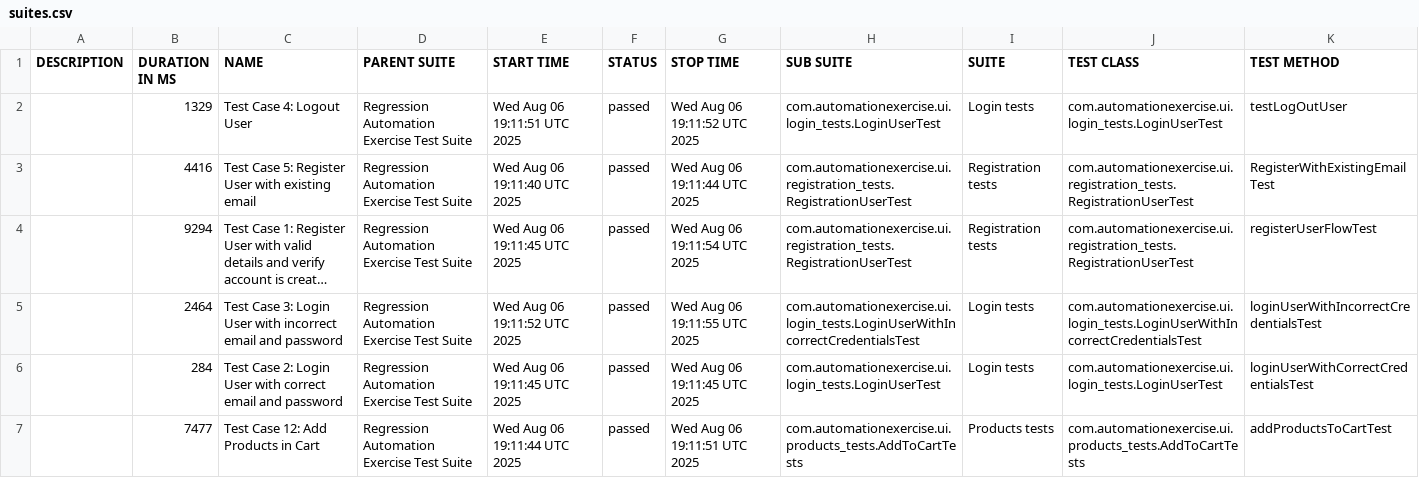
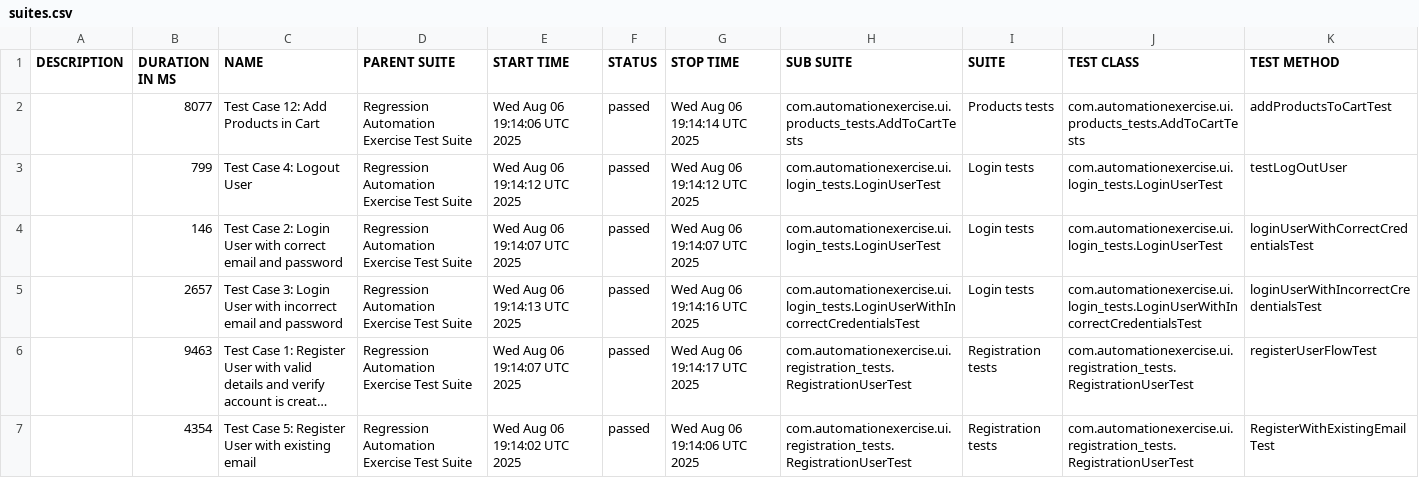
Before and after one commit to bovsunovskiyas/automationexercise_Selenium, a CSV file: data/suites.csv, drawn as a sheet; long unchanged cells end in …; removed rows and columns are numbered as before the commit, all else as after; the diff names each change by its address in the sheet, - before the commit and + after, or states it on an @@ line.

```diff
--- a/data/suites.csv
+++ b/data/suites.csv
+row 2:  | 8077 | Test Case 12: Add Products in Cart | Regression Automation Exercise Test Suite | Wed Aug 06 19:14:06 UTC 2025 | passed | Wed Aug 06 19:14:14 UTC 2025 | com.automationexercise.ui.products_tests.AddToCartTests | Products tests | com.automationexercise.ui.products_tests.AddToCartTests | addProductsToCartTest
-B3 (DURATION IN MS): 1329
+B3 (DURATION IN MS): 799
-E3 (START TIME): Wed Aug 06 19:11:51 UTC 2025
+E3 (START TIME): Wed Aug 06 19:14:12 UTC 2025
-G3 (STOP TIME): Wed Aug 06 19:11:52 UTC 2025
+G3 (STOP TIME): Wed Aug 06 19:14:12 UTC 2025
+row 4:  | 146 | Test Case 2: Login User with correct email and password | Regression Automation Exercise Test Suite | Wed Aug 06 19:14:07 UTC 2025 | passed | Wed Aug 06 19:14:07 UTC 2025 | com.automationexercise.ui.login_tests.LoginUserTest | Login tests | com.automationexercise.ui.login_tests.LoginUserTest | loginUserWithCorrectCredentialsTest
-B5 (DURATION IN MS): 4416
+B5 (DURATION IN MS): 2657
-C5 (NAME): Test Case 5: Register User with existing email
+C5 (NAME): Test Case 3: Login User with incorrect email and password
-E5 (START TIME): Wed Aug 06 19:11:40 UTC 2025
+E5 (START TIME): Wed Aug 06 19:14:13 UTC 2025
-G5 (STOP TIME): Wed Aug 06 19:11:44 UTC 2025
+G5 (STOP TIME): Wed Aug 06 19:14:16 UTC 2025
-H5 (SUB SUITE): com.automationexercise.ui.registration_tests.RegistrationUserTest
+H5 (SUB SUITE): com.automationexercise.ui.login_tests.LoginUserWithIncorrectCredentialsTest
-I5 (SUITE): Registration tests
+I5 (SUITE): Login tests
-J5 (TEST CLASS): com.automationexercise.ui.registration_tests.RegistrationUserTest
+J5 (TEST CLASS): com.automationexercise.ui.login_tests.LoginUserWithIncorrectCredentialsTest
-K5 (TEST METHOD): RegisterWithExistingEmailTest
+K5 (TEST METHOD): loginUserWithIncorrectCredentialsTest
-B6 (DURATION IN MS): 9294
+B6 (DURATION IN MS): 9463
-E6 (START TIME): Wed Aug 06 19:11:45 UTC 2025
+E6 (START TIME): Wed Aug 06 19:14:07 UTC 2025
-G6 (STOP TIME): Wed Aug 06 19:11:54 UTC 2025
+G6 (STOP TIME): Wed Aug 06 19:14:17 UTC 2025
-B7 (DURATION IN MS): 2464
+B7 (DURATION IN MS): 4354
-C7 (NAME): Test Case 3: Login User with incorrect email and password
+C7 (NAME): Test Case 5: Register User with existing email
-E7 (START TIME): Wed Aug 06 19:11:52 UTC 2025
+E7 (START TIME): Wed Aug 06 19:14:02 UTC 2025
-G7 (STOP TIME): Wed Aug 06 19:11:55 UTC 2025
+G7 (STOP TIME): Wed Aug 06 19:14:06 UTC 2025
-H7 (SUB SUITE): com.automationexercise.ui.login_tests.LoginUserWithIncorrectCredentialsTest
+H7 (SUB SUITE): com.automationexercise.ui.registration_tests.RegistrationUserTest
-I7 (SUITE): Login tests
+I7 (SUITE): Registration tests
-J7 (TEST CLASS): com.automationexercise.ui.login_tests.LoginUserWithIncorrectCredentialsTest
+J7 (TEST CLASS): com.automationexercise.ui.registration_tests.RegistrationUserTest
-K7 (TEST METHOD): loginUserWithIncorrectCredentialsTest
+K7 (TEST METHOD): RegisterWithExistingEmailTest
-row 6:  | 284 | Test Case 2: Login User with correct email and password | Regression Automation Exercise Test Suite | Wed Aug 06 19:11:45 UTC 2025 | passed | Wed Aug 06 19:11:45 UTC 2025 | com.automationexercise.ui.login_tests.LoginUserTest | Login tests | com.automationexercise.ui.login_tests.LoginUserTest | loginUserWithCorrectCredentialsTest
-row 7:  | 7477 | Test Case 12: Add Products in Cart | Regression Automation Exercise Test Suite | Wed Aug 06 19:11:44 UTC 2025 | passed | Wed Aug 06 19:11:51 UTC 2025 | com.automationexercise.ui.products_tests.AddToCartTests | Products tests | com.automationexercise.ui.products_tests.AddToCartTests | addProductsToCartTest
```
Also changed, not shown: 27 other files.
